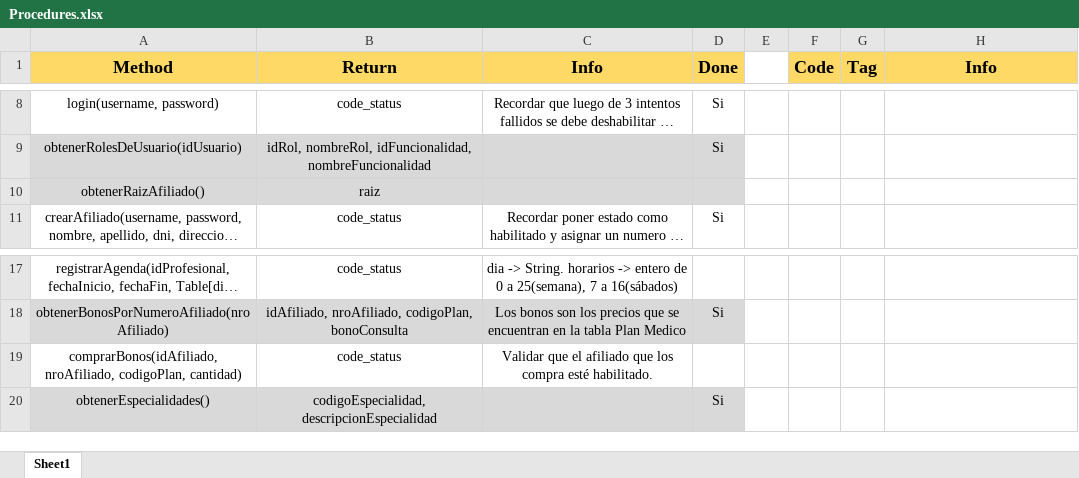
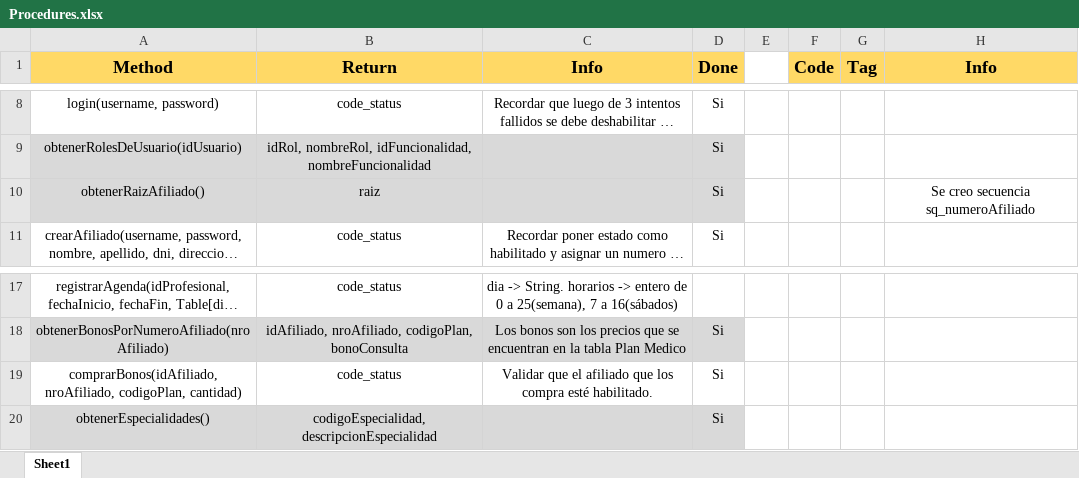
Before and after one commit to PabloAlice/Clinica-gdd-tp, an Excel workbook: Procedures.xlsx, sheet Sheet1, drawn as a sheet; only a part is shown, gaps mark what is left out; long unchanged cells end in …; values as stored, in another font and other column widths than the file's, no borders; the diff names each change by its address in the sheet, - before the commit and + after, or states it on an @@ line.

Commit message:
Actualizo excel y subo obtner raiz afiliado y comprarBono

```diff
--- a/Procedures.xlsx (sheet Sheet1)
+++ b/Procedures.xlsx (sheet Sheet1)
-D10 (Done): (empty)
+D10 (Done): Si
-H10 (Info): (empty)
+H10 (Info): Se creo secuencia sq_numeroAfiliado
-D19 (Done): (empty)
+D19 (Done): Si
```
Also changed, not shown: 1 other file.
